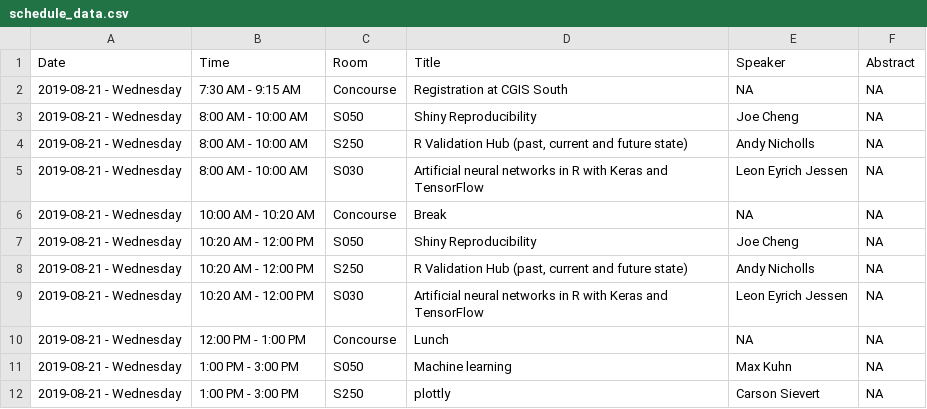
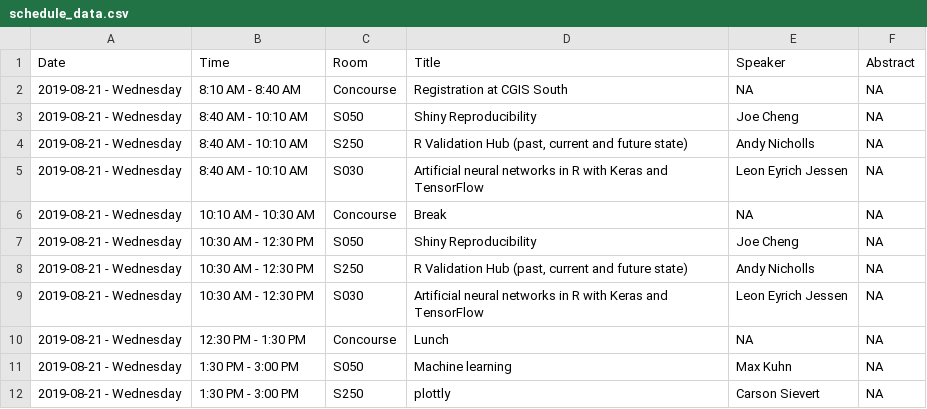
Before and after one commit to rinpharma/timevis_schedule, a CSV file: schedule_data.csv, drawn as a sheet; only a part is shown; the diff covers the shown part only.

```diff
--- a/schedule_data.csv
+++ b/schedule_data.csv
@@ -1,12 +1,12 @@
 Date,Time,Room,Title,Speaker,Abstract
-2019-08-21 - Wednesday,7:30 AM - 9:15 AM,Concourse,Registration at CGIS South,NA,NA
-2019-08-21 - Wednesday,8:00 AM - 10:00 AM,S050,Shiny Reproducibility,Joe Cheng,NA
-2019-08-21 - Wednesday,8:00 AM - 10:00 AM,S250,"R Validation Hub (past, current and future state)",Andy Nicholls,NA
-2019-08-21 - Wednesday,8:00 AM - 10:00 AM,S030,Artificial neural networks in R with Keras and TensorFlow,Leon Eyrich Jessen,NA
-2019-08-21 - Wednesday,10:00 AM - 10:20 AM,Concourse,Break,NA,NA
-2019-08-21 - Wednesday,10:20 AM - 12:00 PM,S050,Shiny Reproducibility,Joe Cheng,NA
-2019-08-21 - Wednesday,10:20 AM - 12:00 PM,S250,"R Validation Hub (past, current and future state)",Andy Nicholls,NA
-2019-08-21 - Wednesday,10:20 AM - 12:00 PM,S030,Artificial neural networks in R with Keras and TensorFlow,Leon Eyrich Jessen,NA
-2019-08-21 - Wednesday,12:00 PM - 1:00 PM,Concourse,Lunch,NA,NA
-2019-08-21 - Wednesday,1:00 PM - 3:00 PM,S050,Machine learning,Max Kuhn,NA
-2019-08-21 - Wednesday,1:00 PM - 3:00 PM,S250,plottly,Carson Sievert,NA
+2019-08-21 - Wednesday,8:10 AM - 8:40 AM,Concourse,Registration at CGIS South,NA,NA
+2019-08-21 - Wednesday,8:40 AM - 10:10 AM,S050,Shiny Reproducibility,Joe Cheng,NA
+2019-08-21 - Wednesday,8:40 AM - 10:10 AM,S250,"R Validation Hub (past, current and future state)",Andy Nicholls,NA
+2019-08-21 - Wednesday,8:40 AM - 10:10 AM,S030,Artificial neural networks in R with Keras and TensorFlow,Leon Eyrich Jessen,NA
+2019-08-21 - Wednesday,10:10 AM - 10:30 AM,Concourse,Break,NA,NA
+2019-08-21 - Wednesday,10:30 AM - 12:30 PM,S050,Shiny Reproducibility,Joe Cheng,NA
+2019-08-21 - Wednesday,10:30 AM - 12:30 PM,S250,"R Validation Hub (past, current and future state)",Andy Nicholls,NA
+2019-08-21 - Wednesday,10:30 AM - 12:30 PM,S030,Artificial neural networks in R with Keras and TensorFlow,Leon Eyrich Jessen,NA
+2019-08-21 - Wednesday,12:30 PM - 1:30 PM,Concourse,Lunch,NA,NA
+2019-08-21 - Wednesday,1:30 PM - 3:00 PM,S050,Machine learning,Max Kuhn,NA
+2019-08-21 - Wednesday,1:30 PM - 3:00 PM,S250,plottly,Carson Sievert,NA
```
Also changed, not shown: 33 edited cells elsewhere in this file, 3 other files.
